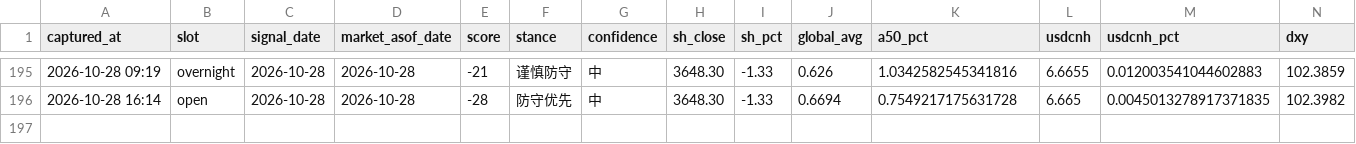
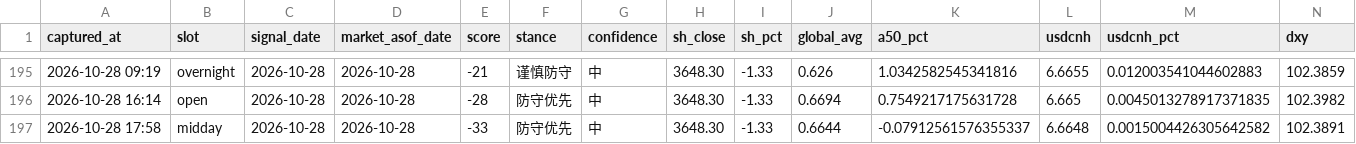
Before and after one commit to ychenfen/a-share-daily, a CSV file: data/signals/2026.csv, drawn as a sheet; only a part is shown, gaps mark what is left out; rows hold the shown columns only; the diff names each change by its address in the sheet, - before the commit and + after, or states it on an @@ line.

```diff
--- a/data/signals/2026.csv
+++ b/data/signals/2026.csv
+row 197: 2026-10-28 17:58 | midday | 2026-10-28 | 2026-10-28 | -33 | 防守优先 | 中 | 3648.30 | -1.33 | 0.6644 | -0.07912561576355337 | 6.6648 | 0.0015004426305642582 | 102.3891
```
Also changed, not shown: data/pulses/2026-10.csv, 10 other files.
